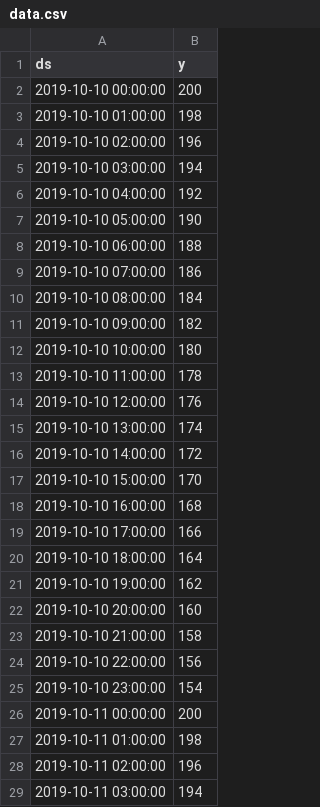
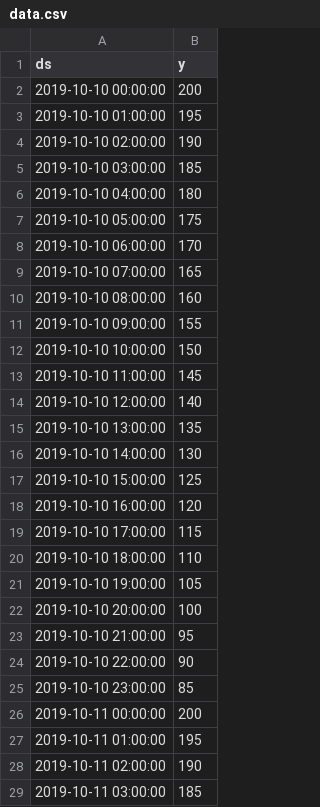
Before and after one commit to g2hchang/MHacks12Group, a CSV file: data.csv, drawn as a sheet; only a part is shown; the diff covers the shown part only.

```diff
--- a/data.csv
+++ b/data.csv
@@ -2,28 +2,28 @@ ds,y
 2019-10-10 00:00:00,200
-2019-10-10 01:00:00,198
-2019-10-10 02:00:00,196
-2019-10-10 03:00:00,194
-2019-10-10 04:00:00,192
-2019-10-10 05:00:00,190
-2019-10-10 06:00:00,188
-2019-10-10 07:00:00,186
-2019-10-10 08:00:00,184
-2019-10-10 09:00:00,182
-2019-10-10 10:00:00,180
-2019-10-10 11:00:00,178
-2019-10-10 12:00:00,176
-2019-10-10 13:00:00,174
-2019-10-10 14:00:00,172
-2019-10-10 15:00:00,170
-2019-10-10 16:00:00,168
-2019-10-10 17:00:00,166
-2019-10-10 18:00:00,164
-2019-10-10 19:00:00,162
-2019-10-10 20:00:00,160
-2019-10-10 21:00:00,158
-2019-10-10 22:00:00,156
-2019-10-10 23:00:00,154
+2019-10-10 01:00:00,195
+2019-10-10 02:00:00,190
+2019-10-10 03:00:00,185
+2019-10-10 04:00:00,180
+2019-10-10 05:00:00,175
+2019-10-10 06:00:00,170
+2019-10-10 07:00:00,165
+2019-10-10 08:00:00,160
+2019-10-10 09:00:00,155
+2019-10-10 10:00:00,150
+2019-10-10 11:00:00,145
+2019-10-10 12:00:00,140
+2019-10-10 13:00:00,135
+2019-10-10 14:00:00,130
+2019-10-10 15:00:00,125
+2019-10-10 16:00:00,120
+2019-10-10 17:00:00,115
+2019-10-10 18:00:00,110
+2019-10-10 19:00:00,105
+2019-10-10 20:00:00,100
+2019-10-10 21:00:00,95
+2019-10-10 22:00:00,90
+2019-10-10 23:00:00,85
 2019-10-11 00:00:00,200
-2019-10-11 01:00:00,198
-2019-10-11 02:00:00,196
-2019-10-11 03:00:00,194
+2019-10-11 01:00:00,195
+2019-10-11 02:00:00,190
+2019-10-11 03:00:00,185
```
Also changed, not shown: 89 edited cells elsewhere in this file, 4 other files.
